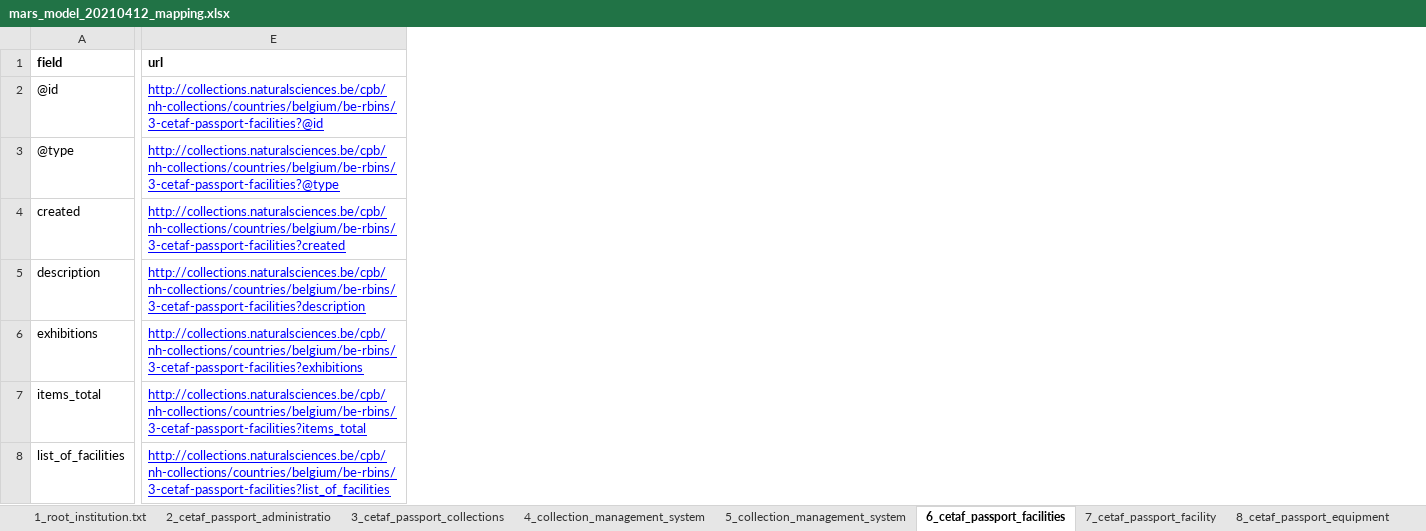
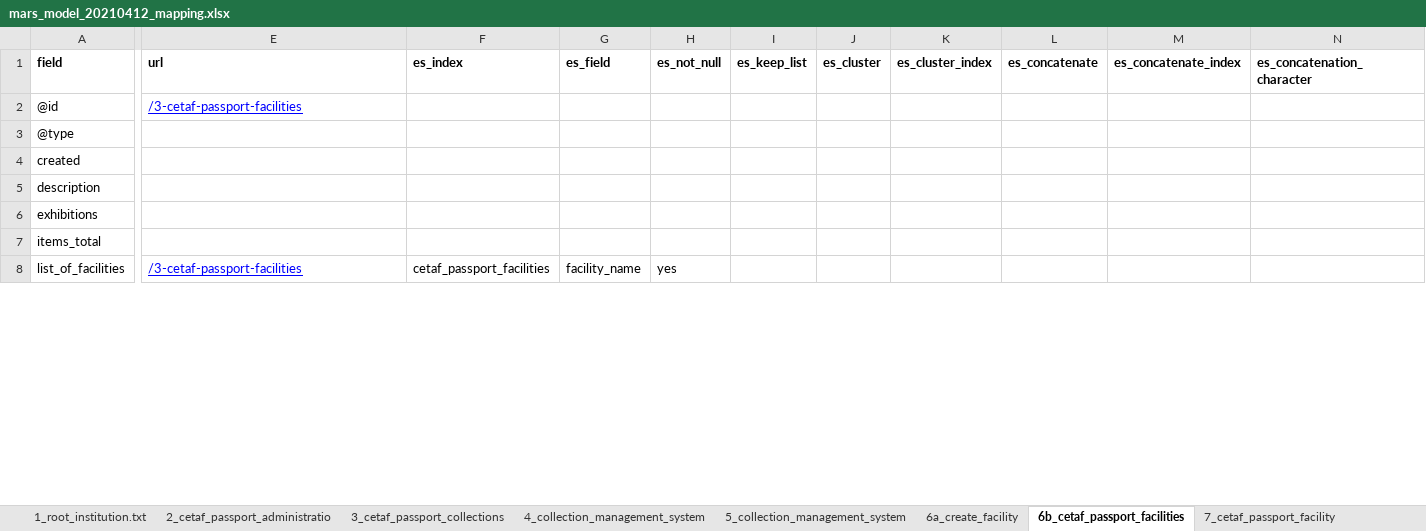
Before and after one commit to naturalsciences/natural_heritage_search_engine, an Excel workbook: CETAF_DEVELOPMENTS/elasticsearch/cetaf_website_elastic_search/MARS_ES_DATA_FLOW/parse_mars/mars_model_20210412_mapping.xlsx, sheet 6b_cetaf_passport_facilities, drawn as a sheet; only a part is shown, gaps mark what is left out; values as stored, in another font and other column widths than the file's, no borders; the diff covers the shown part only; the diff names each change by its address in the sheet, - before the commit and + after, or states it on an @@ line.

Commit message:
CETAF parser : handing of null + mapping of facilities in the Excel

```diff
--- a/CETAF_DEVELOPMENTS/elasticsearch/cetaf_website_elastic_search/MARS_ES_DATA_FLOW/parse_mars/mars_model_20210412_mapping.xlsx (sheet 6b_cetaf_passport_facilities)
+++ b/CETAF_DEVELOPMENTS/elasticsearch/cetaf_website_elastic_search/MARS_ES_DATA_FLOW/parse_mars/mars_model_20210412_mapping.xlsx (sheet 6b_cetaf_passport_facilities)
-sheet tab: 6_cetaf_passport_facilities
+sheet tab: 6b_cetaf_passport_facilities
+sheet tab: 6a_create_facility
+column F (es_index), row 8: cetaf_passport_facilities
+column G (es_field), row 8: facility_name
+column H (es_not_null), row 8: yes
+column I (es_keep_list), empty
+column J (es_cluster), empty
+column K (es_cluster_index), empty
+column L (es_concatenate), empty
+column M (es_concatenate_index), empty
+column N (es_concatenation_character), empty
-E2 (url): http://collections.naturalsciences.be/cpb/nh-collections/countries/belgium/be-rbins/3-cetaf-passport-facilities?@id
+E2 (url): /3-cetaf-passport-facilities
-E3 (url): http://collections.naturalsciences.be/cpb/nh-collections/countries/belgium/be-rbins/3-cetaf-passport-facilities?@type
+E3 (url): (empty)
-E4 (url): http://collections.naturalsciences.be/cpb/nh-collections/countries/belgium/be-rbins/3-cetaf-passport-facilities?created
+E4 (url): (empty)
-E5 (url): http://collections.naturalsciences.be/cpb/nh-collections/countries/belgium/be-rbins/3-cetaf-passport-facilities?description
+E5 (url): (empty)
-E6 (url): http://collections.naturalsciences.be/cpb/nh-collections/countries/belgium/be-rbins/3-cetaf-passport-facilities?exhibitions
+E6 (url): (empty)
-E7 (url): http://collections.naturalsciences.be/cpb/nh-collections/countries/belgium/be-rbins/3-cetaf-passport-facilities?items_total
+E7 (url): (empty)
-E8 (url): http://collections.naturalsciences.be/cpb/nh-collections/countries/belgium/be-rbins/3-cetaf-passport-facilities?list_of_facilities
+E8 (url): /3-cetaf-passport-facilities
```
Also changed, not shown: 1 added row, 5 added columns and 6 edited cells elsewhere in this sheet, sheet 16_cetaf_passport_education_an, sheet 3_cetaf_passport_collections, sheet 1_root_institution.txt, sheet 13_cetaf_passport_taxonomic_ex, sheet 10_cetaf_passport_research, other sheet tabs, 1 other file.
